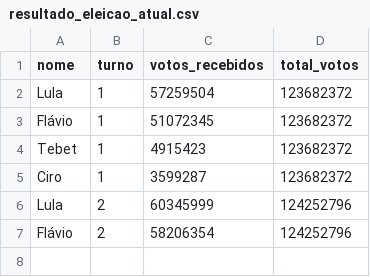
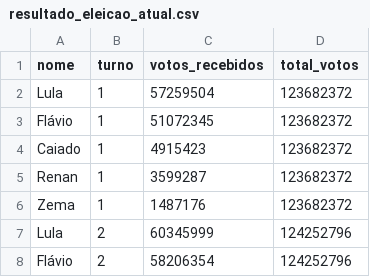
Before and after one commit to rnmag/agregR, a CSV file: inst/extdata/resultado_eleicao_atual.csv, drawn as a sheet.

```diff
--- a/inst/extdata/resultado_eleicao_atual.csv
+++ b/inst/extdata/resultado_eleicao_atual.csv
@@ -3,4 +3,5 @@ Lula;1;57259504;123682372
 Flávio;1;51072345;123682372
-Tebet;1;4915423;123682372
-Ciro;1;3599287;123682372
+Caiado;1;4915423;123682372
+Renan;1;3599287;123682372
+Zema;1;1487176;123682372
 Lula;2;60345999;124252796
```
Also changed, not shown: 2 other files.
